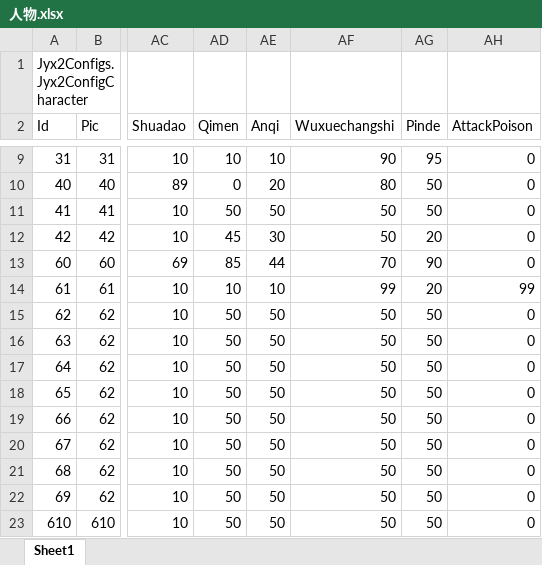
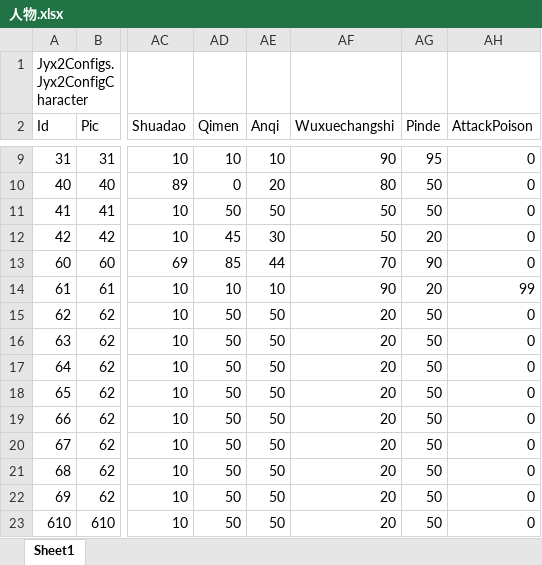
Before and after one commit to jynew/jynew, an Excel workbook: jyx2/Assets/Mods/SAMPLE/Configs/人物.xlsx, sheet Sheet1, drawn as a sheet; only a part is shown, gaps mark what is left out; values as stored, in another font and other column widths than the file's, no borders; the diff covers the shown part only; the diff names each change by its address in the sheet, - before the commit and + after, or states it on an @@ line.

```diff
--- a/jyx2/Assets/Mods/SAMPLE/Configs/人物.xlsx (sheet Sheet1)
+++ b/jyx2/Assets/Mods/SAMPLE/Configs/人物.xlsx (sheet Sheet1)
-AF14 (Wuxuechangshi): 99
+AF14 (Wuxuechangshi): 90
-AF15:AF23 (Wuxuechangshi): 50
+AF15:AF23 (Wuxuechangshi): 20
```
Also changed, not shown: 13 edited cells elsewhere in this sheet, jyx2/Assets/Mods/SAMPLE/Configs/战斗.xlsx, 7 other files.
